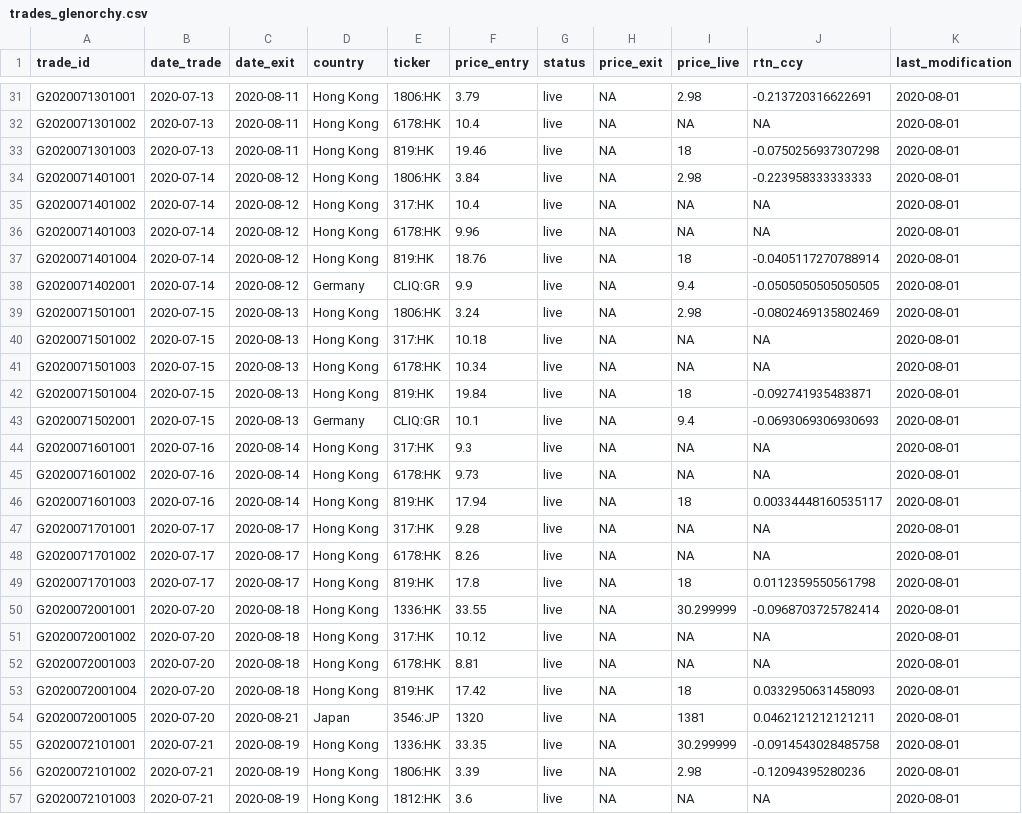
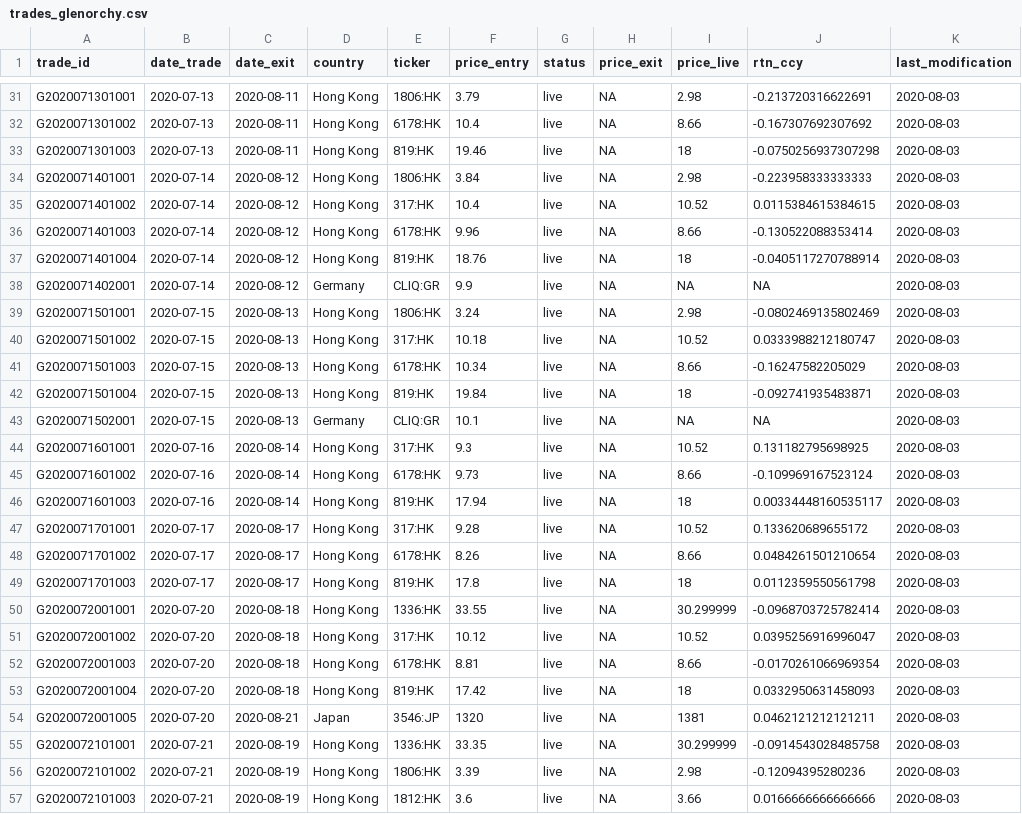
Before and after one commit to Ventura-Strats/Glenorchy, a CSV file: Trades_Full_Ledger/trades_glenorchy.csv, drawn as a sheet; only a part is shown, gaps mark what is left out; the diff covers the shown part only.

```diff
--- a/Trades_Full_Ledger/trades_glenorchy.csv
+++ b/Trades_Full_Ledger/trades_glenorchy.csv
@@ -31,27 +31,27 @@
-"G2020071301001",2020-07-13,2020-08-11,"Hong Kong","1806:HK",3.79,"live",NA,2.98,-0.213720316622691,2020-08-01
-"G2020071301002",2020-07-13,2020-08-11,"Hong Kong","6178:HK",10.4,"live",NA,NA,NA,2020-08-01
-"G2020071301003",2020-07-13,2020-08-11,"Hong Kong","819:HK",19.46,"live",NA,18,-0.0750256937307298,2020-08-01
-"G2020071401001",2020-07-14,2020-08-12,"Hong Kong","1806:HK",3.84,"live",NA,2.98,-0.223958333333333,2020-08-01
-"G2020071401002",2020-07-14,2020-08-12,"Hong Kong","317:HK",10.4,"live",NA,NA,NA,2020-08-01
-"G2020071401003",2020-07-14,2020-08-12,"Hong Kong","6178:HK",9.96,"live",NA,NA,NA,2020-08-01
-"G2020071401004",2020-07-14,2020-08-12,"Hong Kong","819:HK",18.76,"live",NA,18,-0.0405117270788914,2020-08-01
-"G2020071402001",2020-07-14,2020-08-12,"Germany","CLIQ:GR",9.9,"live",NA,9.4,-0.0505050505050505,2020-08-01
-"G2020071501001",2020-07-15,2020-08-13,"Hong Kong","1806:HK",3.24,"live",NA,2.98,-0.0802469135802469,2020-08-01
-"G2020071501002",2020-07-15,2020-08-13,"Hong Kong","317:HK",10.18,"live",NA,NA,NA,2020-08-01
-"G2020071501003",2020-07-15,2020-08-13,"Hong Kong","6178:HK",10.34,"live",NA,NA,NA,2020-08-01
-"G2020071501004",2020-07-15,2020-08-13,"Hong Kong","819:HK",19.84,"live",NA,18,-0.092741935483871,2020-08-01
-"G2020071502001",2020-07-15,2020-08-13,"Germany","CLIQ:GR",10.1,"live",NA,9.4,-0.0693069306930693,2020-08-01
-"G2020071601001",2020-07-16,2020-08-14,"Hong Kong","317:HK",9.3,"live",NA,NA,NA,2020-08-01
-"G2020071601002",2020-07-16,2020-08-14,"Hong Kong","6178:HK",9.73,"live",NA,NA,NA,2020-08-01
-"G2020071601003",2020-07-16,2020-08-14,"Hong Kong","819:HK",17.94,"live",NA,18,0.00334448160535117,2020-08-01
-"G2020071701001",2020-07-17,2020-08-17,"Hong Kong","317:HK",9.28,"live",NA,NA,NA,2020-08-01
-"G2020071701002",2020-07-17,2020-08-17,"Hong Kong","6178:HK",8.26,"live",NA,NA,NA,2020-08-01
-"G2020071701003",2020-07-17,2020-08-17,"Hong Kong","819:HK",17.8,"live",NA,18,0.0112359550561798,2020-08-01
-"G2020072001001",2020-07-20,2020-08-18,"Hong Kong","1336:HK",33.55,"live",NA,30.299999,-0.0968703725782414,2020-08-01
-"G2020072001002",2020-07-20,2020-08-18,"Hong Kong","317:HK",10.12,"live",NA,NA,NA,2020-08-01
-"G2020072001003",2020-07-20,2020-08-18,"Hong Kong","6178:HK",8.81,"live",NA,NA,NA,2020-08-01
-"G2020072001004",2020-07-20,2020-08-18,"Hong Kong","819:HK",17.42,"live",NA,18,0.0332950631458093,2020-08-01
-"G2020072001005",2020-07-20,2020-08-21,"Japan","3546:JP",1320,"live",NA,1381,0.0462121212121211,2020-08-01
-"G2020072101001",2020-07-21,2020-08-19,"Hong Kong","1336:HK",33.35,"live",NA,30.299999,-0.0914543028485758,2020-08-01
-"G2020072101002",2020-07-21,2020-08-19,"Hong Kong","1806:HK",3.39,"live",NA,2.98,-0.12094395280236,2020-08-01
-"G2020072101003",2020-07-21,2020-08-19,"Hong Kong","1812:HK",3.6,"live",NA,NA,NA,2020-08-01
+"G2020071301001",2020-07-13,2020-08-11,"Hong Kong","1806:HK",3.79,"live",NA,2.98,-0.213720316622691,2020-08-03
+"G2020071301002",2020-07-13,2020-08-11,"Hong Kong","6178:HK",10.4,"live",NA,8.66,-0.167307692307692,2020-08-03
+"G2020071301003",2020-07-13,2020-08-11,"Hong Kong","819:HK",19.46,"live",NA,18,-0.0750256937307298,2020-08-03
+"G2020071401001",2020-07-14,2020-08-12,"Hong Kong","1806:HK",3.84,"live",NA,2.98,-0.223958333333333,2020-08-03
+"G2020071401002",2020-07-14,2020-08-12,"Hong Kong","317:HK",10.4,"live",NA,10.52,0.0115384615384615,2020-08-03
+"G2020071401003",2020-07-14,2020-08-12,"Hong Kong","6178:HK",9.96,"live",NA,8.66,-0.130522088353414,2020-08-03
+"G2020071401004",2020-07-14,2020-08-12,"Hong Kong","819:HK",18.76,"live",NA,18,-0.0405117270788914,2020-08-03
+"G2020071402001",2020-07-14,2020-08-12,"Germany","CLIQ:GR",9.9,"live",NA,NA,NA,2020-08-03
+"G2020071501001",2020-07-15,2020-08-13,"Hong Kong","1806:HK",3.24,"live",NA,2.98,-0.0802469135802469,2020-08-03
+"G2020071501002",2020-07-15,2020-08-13,"Hong Kong","317:HK",10.18,"live",NA,10.52,0.0333988212180747,2020-08-03
+"G2020071501003",2020-07-15,2020-08-13,"Hong Kong","6178:HK",10.34,"live",NA,8.66,-0.16247582205029,2020-08-03
+"G2020071501004",2020-07-15,2020-08-13,"Hong Kong","819:HK",19.84,"live",NA,18,-0.092741935483871,2020-08-03
+"G2020071502001",2020-07-15,2020-08-13,"Germany","CLIQ:GR",10.1,"live",NA,NA,NA,2020-08-03
+"G2020071601001",2020-07-16,2020-08-14,"Hong Kong","317:HK",9.3,"live",NA,10.52,0.131182795698925,2020-08-03
+"G2020071601002",2020-07-16,2020-08-14,"Hong Kong","6178:HK",9.73,"live",NA,8.66,-0.109969167523124,2020-08-03
+"G2020071601003",2020-07-16,2020-08-14,"Hong Kong","819:HK",17.94,"live",NA,18,0.00334448160535117,2020-08-03
+"G2020071701001",2020-07-17,2020-08-17,"Hong Kong","317:HK",9.28,"live",NA,10.52,0.133620689655172,2020-08-03
+"G2020071701002",2020-07-17,2020-08-17,"Hong Kong","6178:HK",8.26,"live",NA,8.66,0.0484261501210654,2020-08-03
+"G2020071701003",2020-07-17,2020-08-17,"Hong Kong","819:HK",17.8,"live",NA,18,0.0112359550561798,2020-08-03
+"G2020072001001",2020-07-20,2020-08-18,"Hong Kong","1336:HK",33.55,"live",NA,30.299999,-0.0968703725782414,2020-08-03
+"G2020072001002",2020-07-20,2020-08-18,"Hong Kong","317:HK",10.12,"live",NA,10.52,0.0395256916996047,2020-08-03
+"G2020072001003",2020-07-20,2020-08-18,"Hong Kong","6178:HK",8.81,"live",NA,8.66,-0.0170261066969354,2020-08-03
+"G2020072001004",2020-07-20,2020-08-18,"Hong Kong","819:HK",17.42,"live",NA,18,0.0332950631458093,2020-08-03
+"G2020072001005",2020-07-20,2020-08-21,"Japan","3546:JP",1320,"live",NA,1381,0.0462121212121211,2020-08-03
+"G2020072101001",2020-07-21,2020-08-19,"Hong Kong","1336:HK",33.35,"live",NA,30.299999,-0.0914543028485758,2020-08-03
+"G2020072101002",2020-07-21,2020-08-19,"Hong Kong","1806:HK",3.39,"live",NA,2.98,-0.12094395280236,2020-08-03
+"G2020072101003",2020-07-21,2020-08-19,"Hong Kong","1812:HK",3.6,"live",NA,3.66,0.0166666666666666,2020-08-03
```
Also changed, not shown: 118 edited cells elsewhere in this file.
